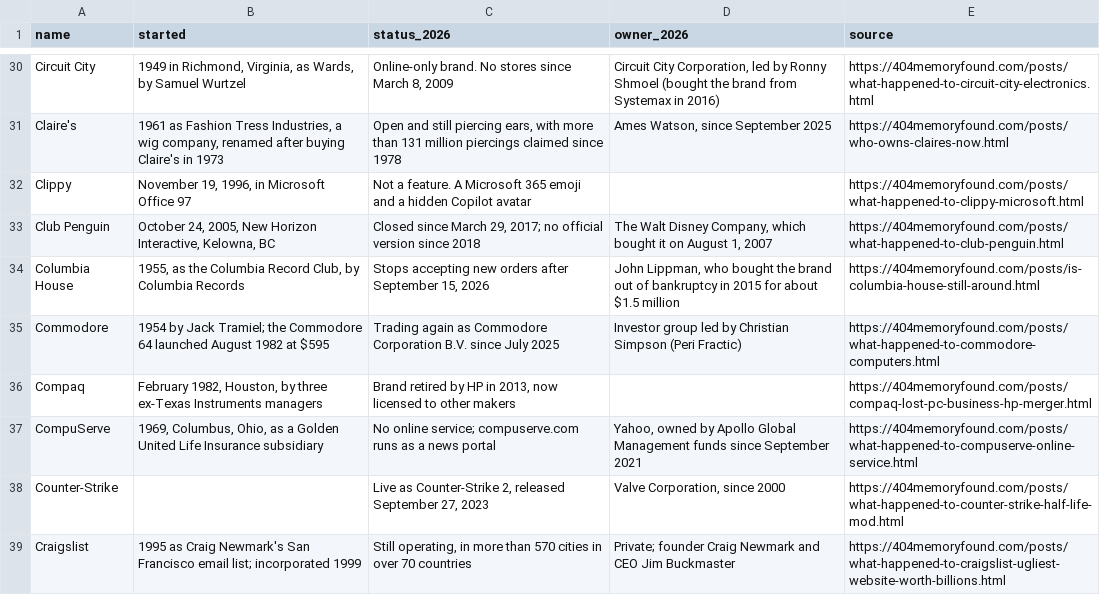
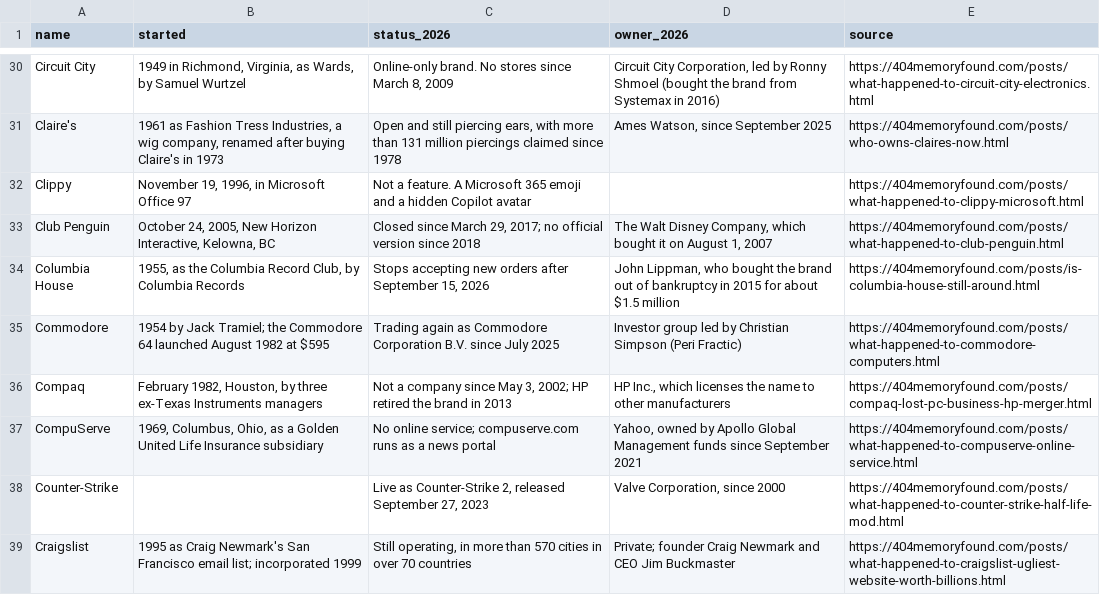
Before and after one commit to pnpaiva/404-memory-found, a CSV file: dead-brand-index.csv, drawn as a sheet; only a part is shown, gaps mark what is left out.

```diff
--- a/dead-brand-index.csv
+++ b/dead-brand-index.csv
@@ -35,3 +35,3 @@ Columbia House,"1955, as the Columbia Record Club, by Columbia Records","Stops a
 Commodore,1954 by Jack Tramiel; the Commodore 64 launched August 1982 at $595,Trading again as Commodore Corporation B.V. since July 2025,Investor group led by Christian Simpson (Peri Fractic),https://404memoryfound.com/posts/what-happened-to-commodore-computers.html
-Compaq,"February 1982, Houston, by three ex-Texas Instruments managers","Brand retired by HP in 2013, now licensed to other makers",,https://404memoryfound.com/posts/compaq-lost-pc-business-hp-merger.html
+Compaq,"February 1982, Houston, by three ex-Texas Instruments managers","Not a company since May 3, 2002; HP retired the brand in 2013","HP Inc., which licenses the name to other manufacturers",https://404memoryfound.com/posts/compaq-lost-pc-business-hp-merger.html
 CompuServe,"1969, Columbus, Ohio, as a Golden United Life Insurance subsidiary",No online service; compuserve.com runs as a news portal,"Yahoo, owned by Apollo Global Management funds since September 2021",https://404memoryfound.com/posts/what-happened-to-compuserve-online-service.html
```
Also changed, not shown: 17 other files.
